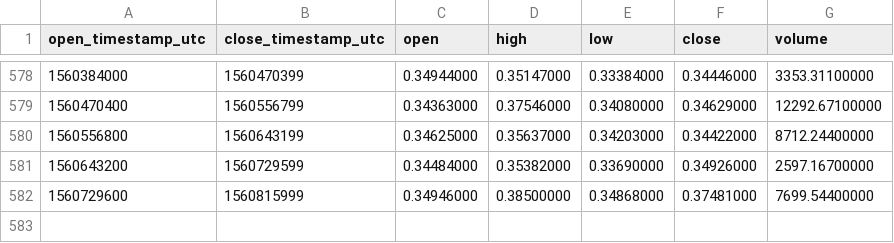
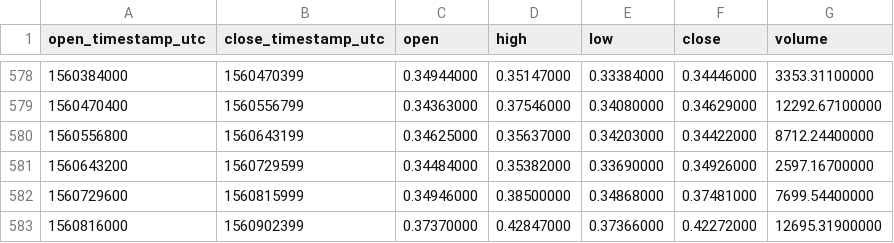
Before and after one commit to cryptobigbro/binance-ZECETH, a CSV file: binance-ZECETH-1d.csv, drawn as a sheet; only a part is shown, gaps mark what is left out; the diff names each change by its address in the sheet, - before the commit and + after, or states it on an @@ line.

Commit message:
Update OHLCV data.

```diff
--- a/binance-ZECETH-1d.csv
+++ b/binance-ZECETH-1d.csv
+row 583: 1560816000 | 1560902399 | 0.37370000 | 0.42847000 | 0.37366000 | 0.42272000 | 12695.31900000
```
Also changed, not shown: 1 other file.
